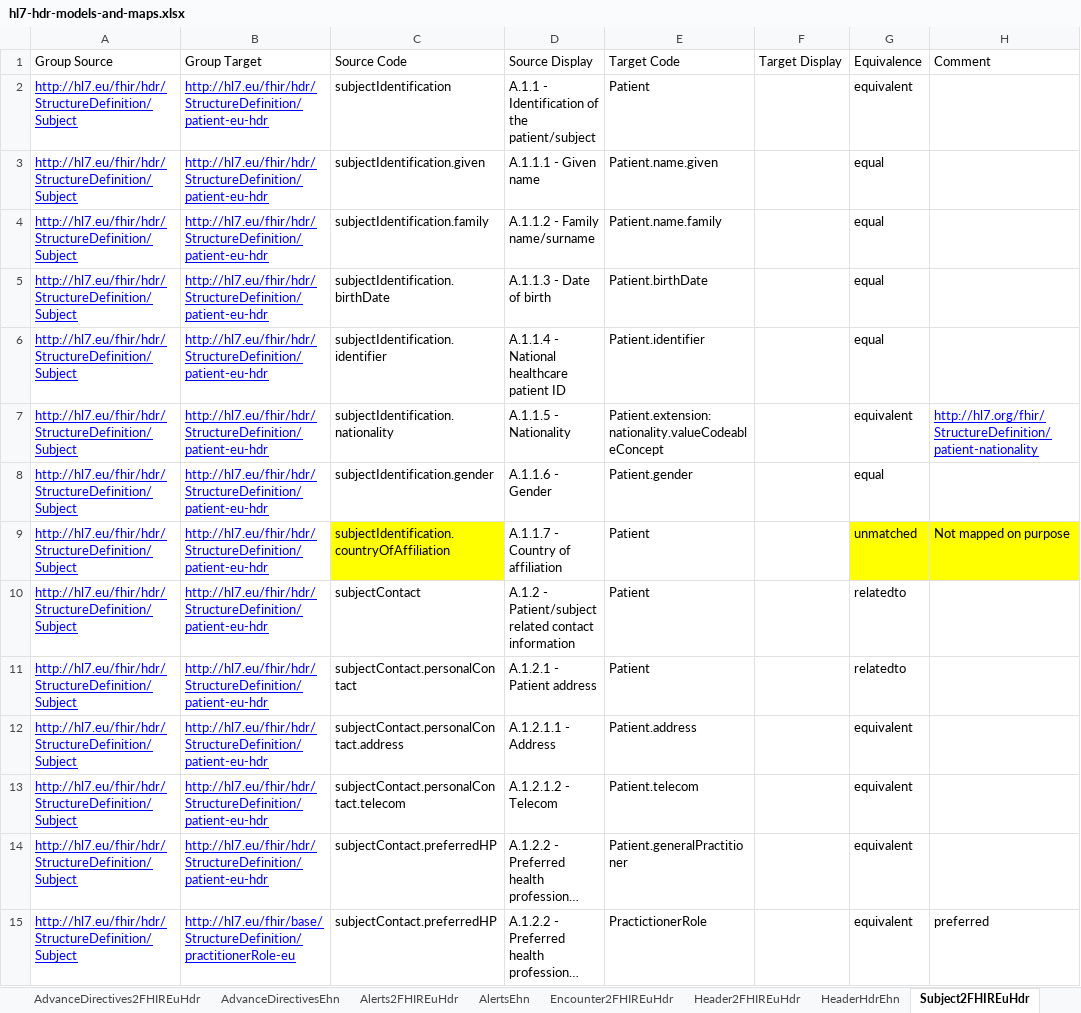
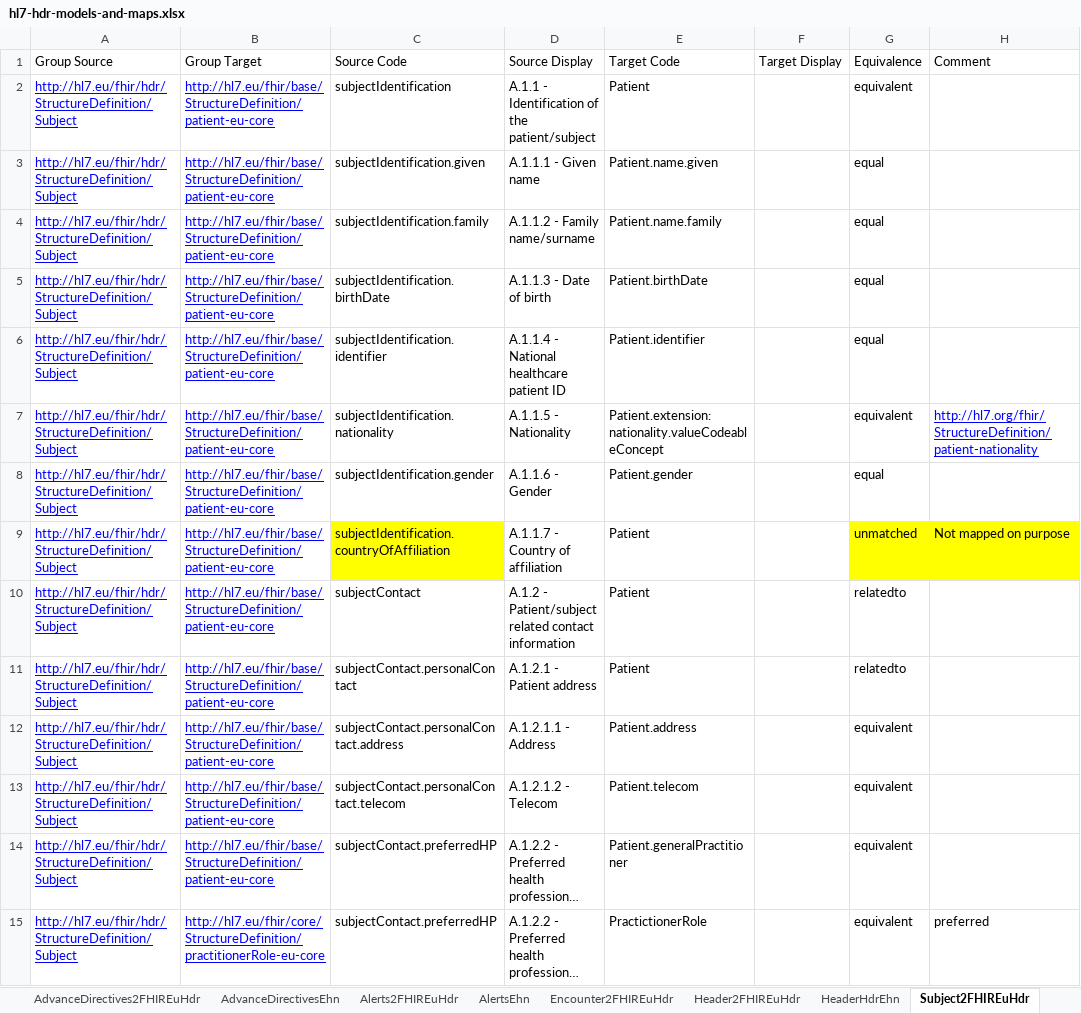
Before and after one commit to hl7-eu/hdr, an Excel workbook: models-src/hl7-hdr-models-and-maps.xlsx, sheet Subject2FHIREuHdr, drawn as a sheet; only a part is shown; long unchanged cells end in …; values as stored, in another font and other column widths than the file's, no borders; the diff covers the shown part only; the diff names each change by its address in the sheet, - before the commit and + after, or states it on an @@ line.

```diff
--- a/models-src/hl7-hdr-models-and-maps.xlsx (sheet Subject2FHIREuHdr)
+++ b/models-src/hl7-hdr-models-and-maps.xlsx (sheet Subject2FHIREuHdr)
-B2:B14 (Group Target): http://hl7.eu/fhir/hdr/StructureDefinition/patient-eu-hdr
+B2:B14 (Group Target): http://hl7.eu/fhir/base/StructureDefinition/patient-eu-core
-B15 (Group Target): http://hl7.eu/fhir/base/StructureDefinition/practitionerRole-eu
+B15 (Group Target): http://hl7.eu/fhir/core/StructureDefinition/practitionerRole-eu-core
```
Also changed, not shown: 19 edited cells elsewhere in this sheet, sheet Header2FHIREuHdr, sheet ConceptMaps, sheet Encounter2FHIREuHdr, sheet HospitalStay2FHIREuHdr, sheet LogicalModels, sheet IG-groups, other sheet tabs, 10 other files.
